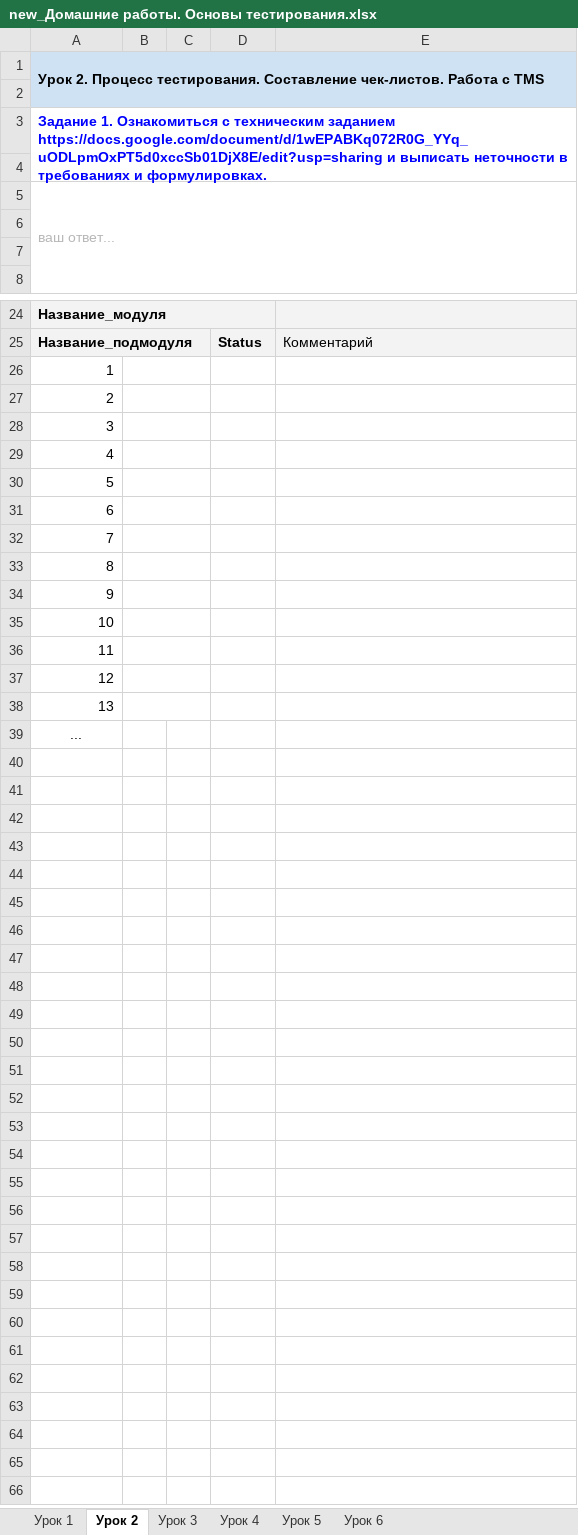
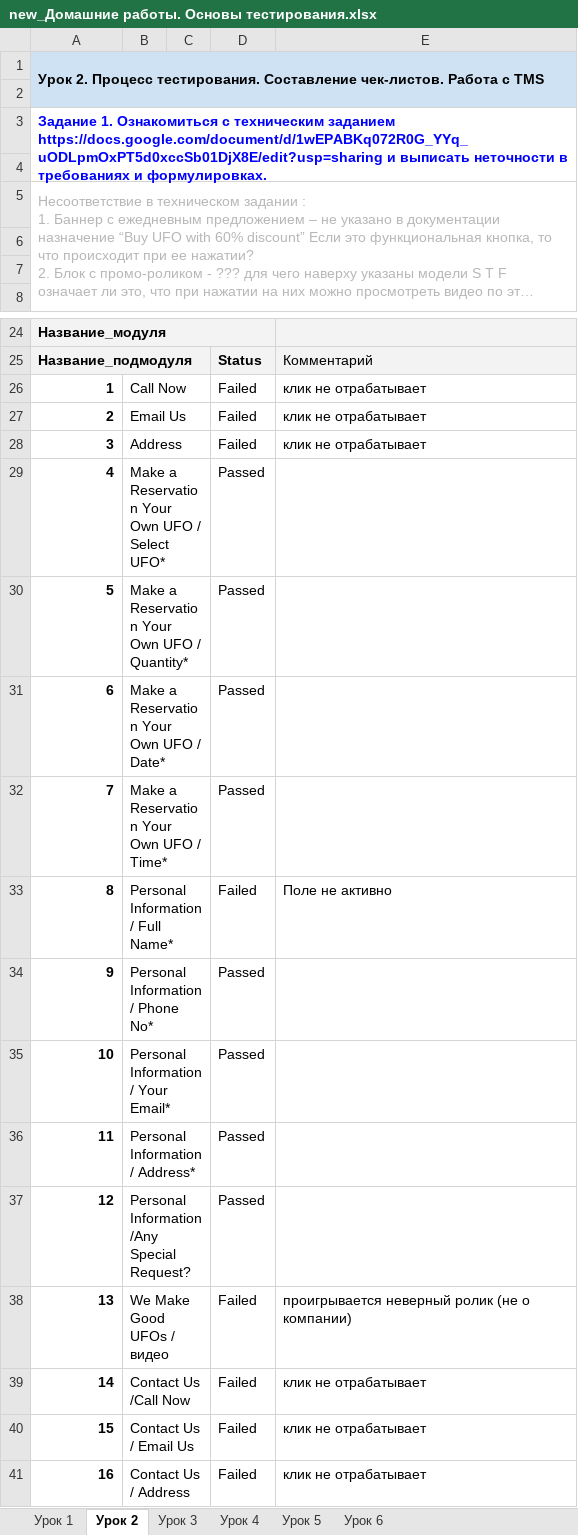
Before and after one commit to NataliaYan/Tel-Ran, an Excel workbook: new_Домашние работы. Основы тестирования.xlsx, sheet Урок 2, drawn as a sheet; only a part is shown, gaps mark what is left out; long unchanged cells end in …; values as stored, in another font and other column widths than the file's, no borders; the diff names each change by its address in the sheet, - before the commit and + after, or states it on an @@ line.

```diff
--- a/new_Домашние работы. Основы тестирования.xlsx (sheet Урок 2)
+++ b/new_Домашние работы. Основы тестирования.xlsx (sheet Урок 2)
@@ column A renumbered between rows 5 and 39 @@
-A26:A39 bold: off
+A26:A39 bold: on
-B26: (empty)
+B26: Call Now
-D26:D28: (empty)
+D26:D28: Failed
-E26:E28: (empty)
+E26:E28: клик не отрабатывает
-B27: (empty)
+B27: Email Us
-B28: (empty)
+B28: Address
-B29: (empty)
+B29: Make a Reservation Your Own UFO / Select UFO*
-D29:D32: (empty)
+D29:D32: Passed
-B30: (empty)
+B30: Make a Reservation Your Own UFO / Quantity*
-B31: (empty)
+B31: Make a Reservation Your Own UFO / Date*
-B32: (empty)
+B32: Make a Reservation Your Own UFO / Time*
-B33: (empty)
+B33: Personal Information / Full Name*
-D33: (empty)
+D33: Failed
-E33: (empty)
+E33: Поле не активно
-B34: (empty)
+B34: Personal Information / Phone No*
-D34:D37: (empty)
+D34:D37: Passed
-B35: (empty)
+B35: Personal Information / Your Email*
-B36: (empty)
+B36: Personal Information / Address*
-B37: (empty)
+B37: Personal Information /Any Special Request?
-B38: (empty)
+B38: We Make Good UFOs / видео
-D38:D39: (empty)
+D38:D39: Failed
-E38: (empty)
+E38: проигрывается неверный ролик (не о компании)
-A39 alignment: center
+A39 alignment: right
-B39: (empty)
+B39: Contact Us /Call Now
+B39:C39 merged
-E39: (empty)
+E39: клик не отрабатывает
+row 40: 15 | Contact Us / Email Us |  | Failed | клик не отрабатывает
+row 41: 16 | Contact Us / Address |  | Failed | клик не отрабатывает
```
Also changed, not shown: sheet Урок 3, sheet Урок 4, charts or pictures.
